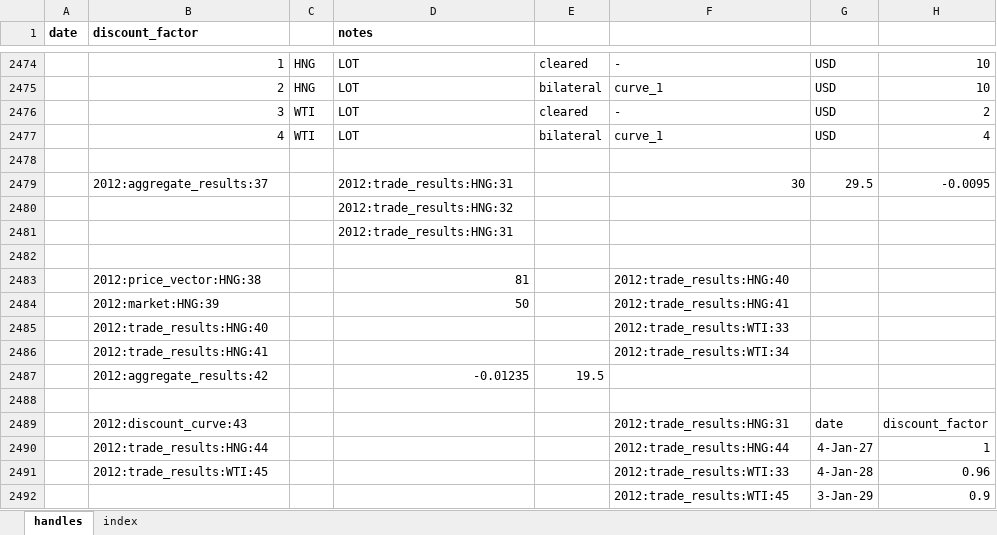
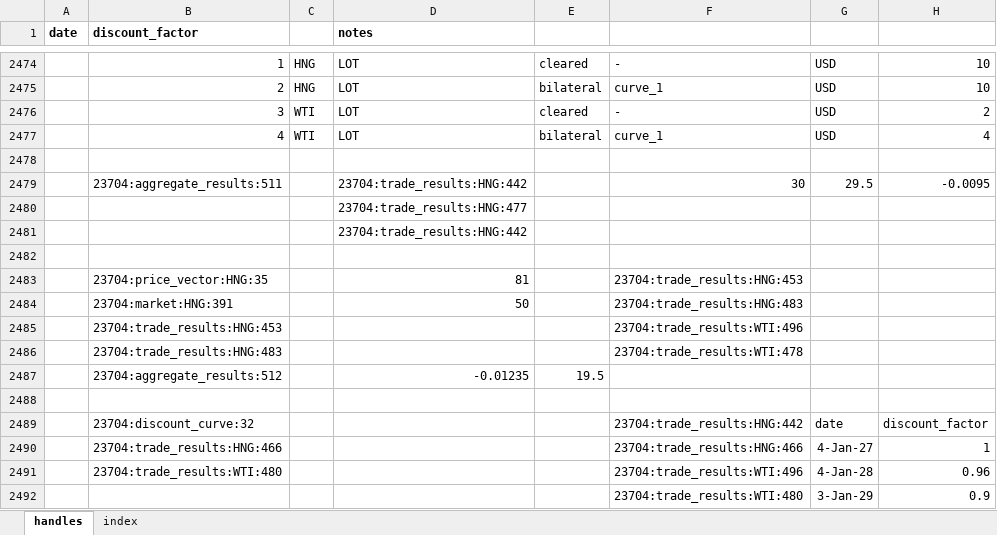
Before and after one commit to gobbles404/catalyst, an Excel workbook: workbooks/handles.xlsx, sheet handles, drawn as a sheet; only a part is shown, gaps mark what is left out; values as stored, in another font and other column widths than the file's, no borders; the diff covers the shown part only; the diff names each change by its address in the sheet, - before the commit and + after, or states it on an @@ line.

```diff
--- a/workbooks/handles.xlsx (sheet handles)
+++ b/workbooks/handles.xlsx (sheet handles)
-B2479 (discount_factor): 2012:aggregate_results:37
+B2479 (discount_factor): 23704:aggregate_results:511
-D2479 (notes): 2012:trade_results:HNG:31
+D2479 (notes): 23704:trade_results:HNG:442
-D2480 (notes): 2012:trade_results:HNG:32
+D2480 (notes): 23704:trade_results:HNG:477
-D2481 (notes): 2012:trade_results:HNG:31
+D2481 (notes): 23704:trade_results:HNG:442
-B2483 (discount_factor): 2012:price_vector:HNG:38
+B2483 (discount_factor): 23704:price_vector:HNG:35
-F2483: 2012:trade_results:HNG:40
+F2483: 23704:trade_results:HNG:453
-B2484 (discount_factor): 2012:market:HNG:39
+B2484 (discount_factor): 23704:market:HNG:391
-F2484: 2012:trade_results:HNG:41
+F2484: 23704:trade_results:HNG:483
-B2485 (discount_factor): 2012:trade_results:HNG:40
+B2485 (discount_factor): 23704:trade_results:HNG:453
-F2485: 2012:trade_results:WTI:33
+F2485: 23704:trade_results:WTI:496
-B2486 (discount_factor): 2012:trade_results:HNG:41
+B2486 (discount_factor): 23704:trade_results:HNG:483
-F2486: 2012:trade_results:WTI:34
+F2486: 23704:trade_results:WTI:478
-B2487 (discount_factor): 2012:aggregate_results:42
+B2487 (discount_factor): 23704:aggregate_results:512
-B2489 (discount_factor): 2012:discount_curve:43
+B2489 (discount_factor): 23704:discount_curve:32
-F2489: 2012:trade_results:HNG:31
+F2489: 23704:trade_results:HNG:442
-B2490 (discount_factor): 2012:trade_results:HNG:44
+B2490 (discount_factor): 23704:trade_results:HNG:466
-F2490: 2012:trade_results:HNG:44
+F2490: 23704:trade_results:HNG:466
-B2491 (discount_factor): 2012:trade_results:WTI:45
+B2491 (discount_factor): 23704:trade_results:WTI:480
-F2491: 2012:trade_results:WTI:33
+F2491: 23704:trade_results:WTI:496
-F2492: 2012:trade_results:WTI:45
+F2492: 23704:trade_results:WTI:480
```
Also changed, not shown: 50 added rows and 592 edited cells elsewhere in this sheet, sheet index, 31 other files.
